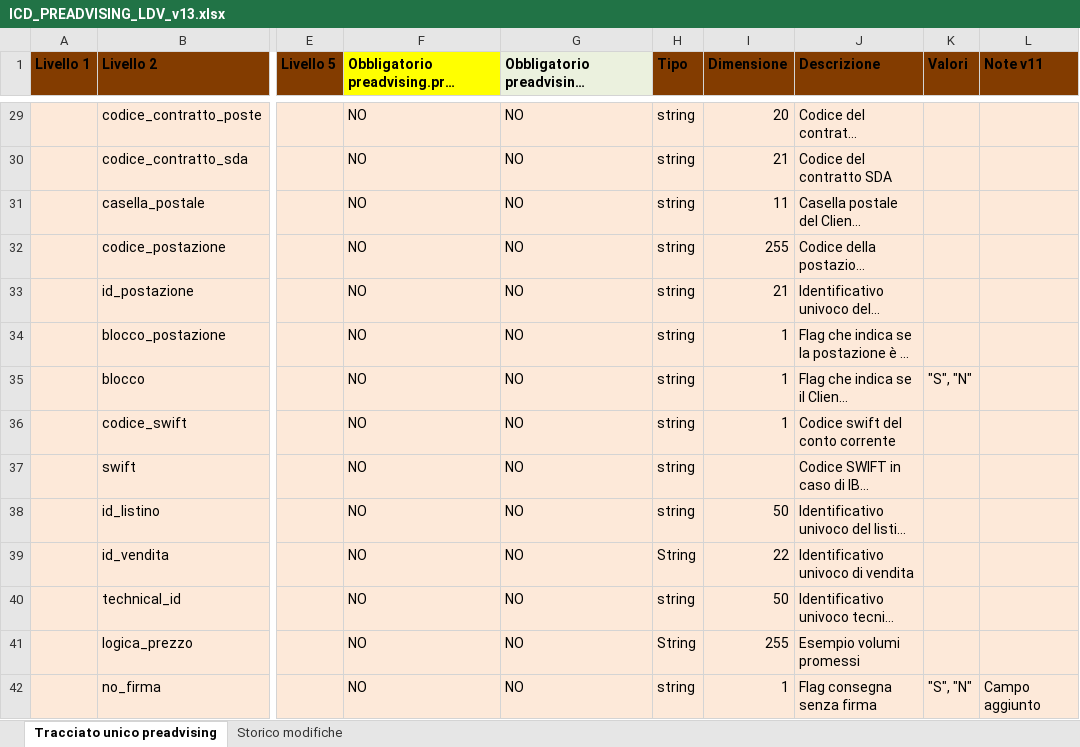
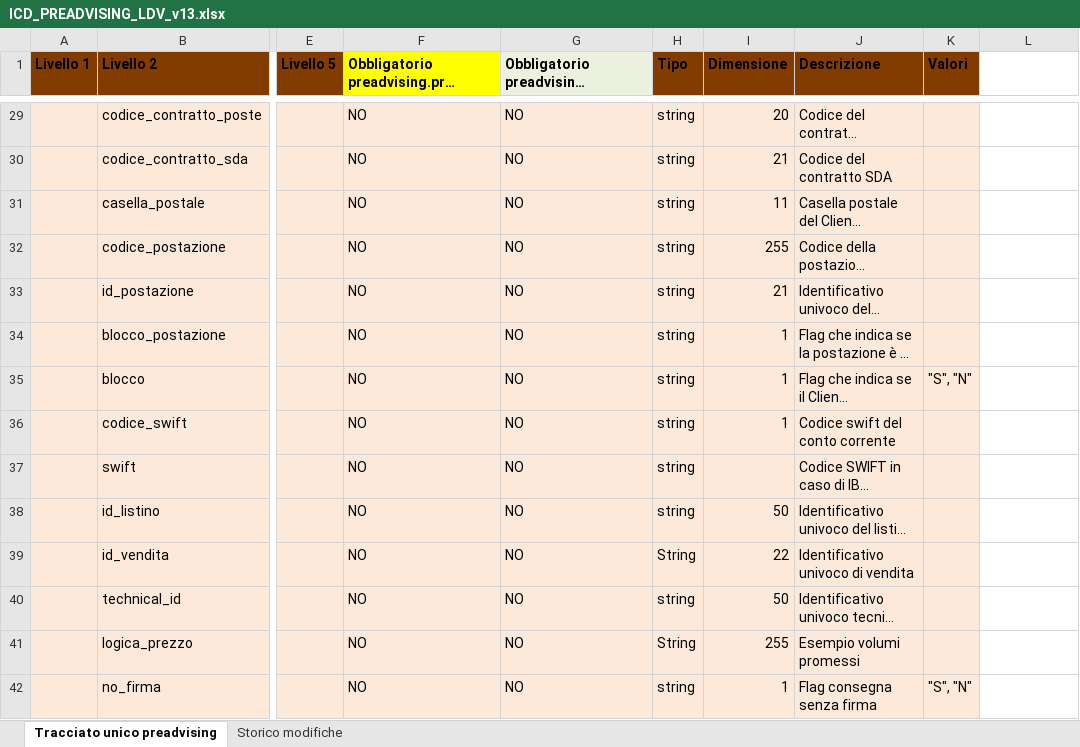
Before and after one commit to diegoMereu/sda-bmad, an Excel workbook: iniziative/146073/documenti/ICD_PREADVISING_LDV_v13.xlsx, sheet Tracciato unico preadvising, drawn as a sheet; only a part is shown, gaps mark what is left out; long unchanged cells end in …; values as stored, in another font and other column widths than the file's, no borders; the diff covers the shown part only; the diff names each change by its address in the sheet, - before the commit and + after, or states it on an @@ line.

Commit message:
docs(146073): ICD v13, campi zonos senza elenco prodotti/errori/limite articoli, codice_prodotto con esempi non esaustivi, tolta la colonna Note v11

```diff
--- a/iniziative/146073/documenti/ICD_PREADVISING_LDV_v13.xlsx (sheet Tracciato unico preadvising)
+++ b/iniziative/146073/documenti/ICD_PREADVISING_LDV_v13.xlsx (sheet Tracciato unico preadvising)
-L1: Note v11
+L1: (empty)
-L1 fill: #833C00
+L1 fill: none
-L29:L42 fill: #FDE9D9
+L29:L42 fill: none
-L42: Campo aggiunto
+L42: (empty)
```
Also changed, not shown: 97 edited cells and cell formats elsewhere in this sheet, sheet Storico modifiche.
